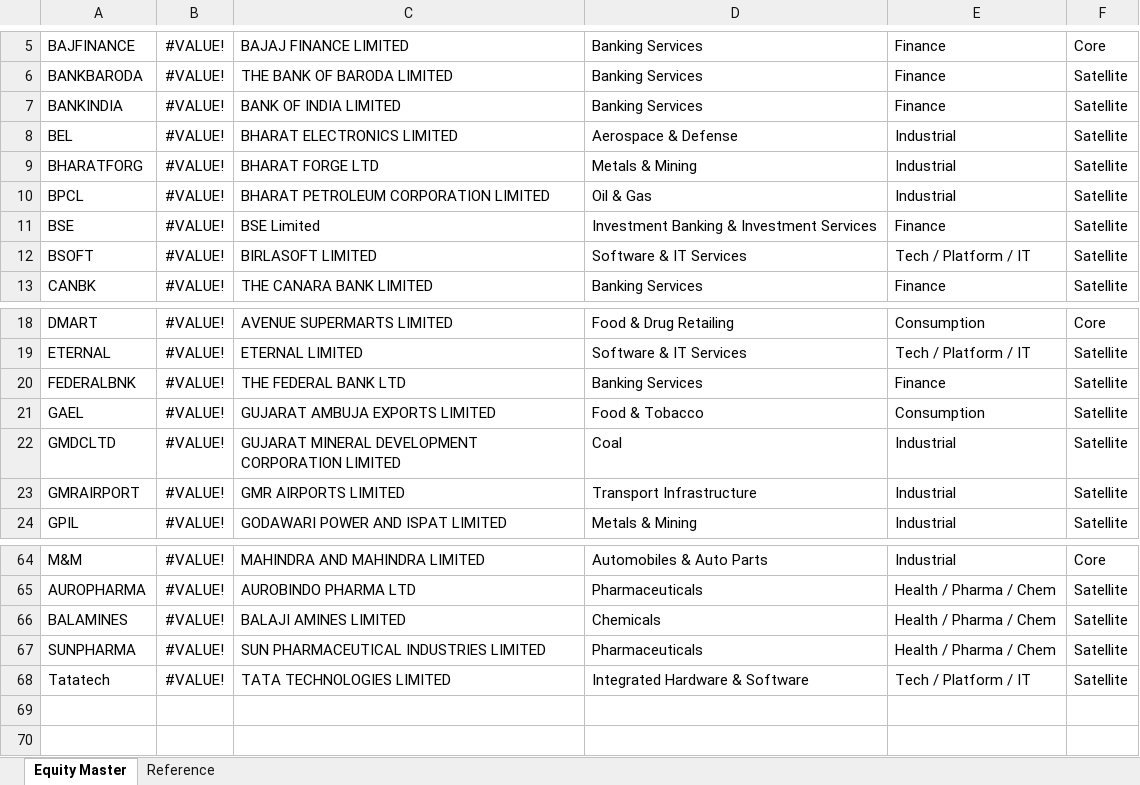
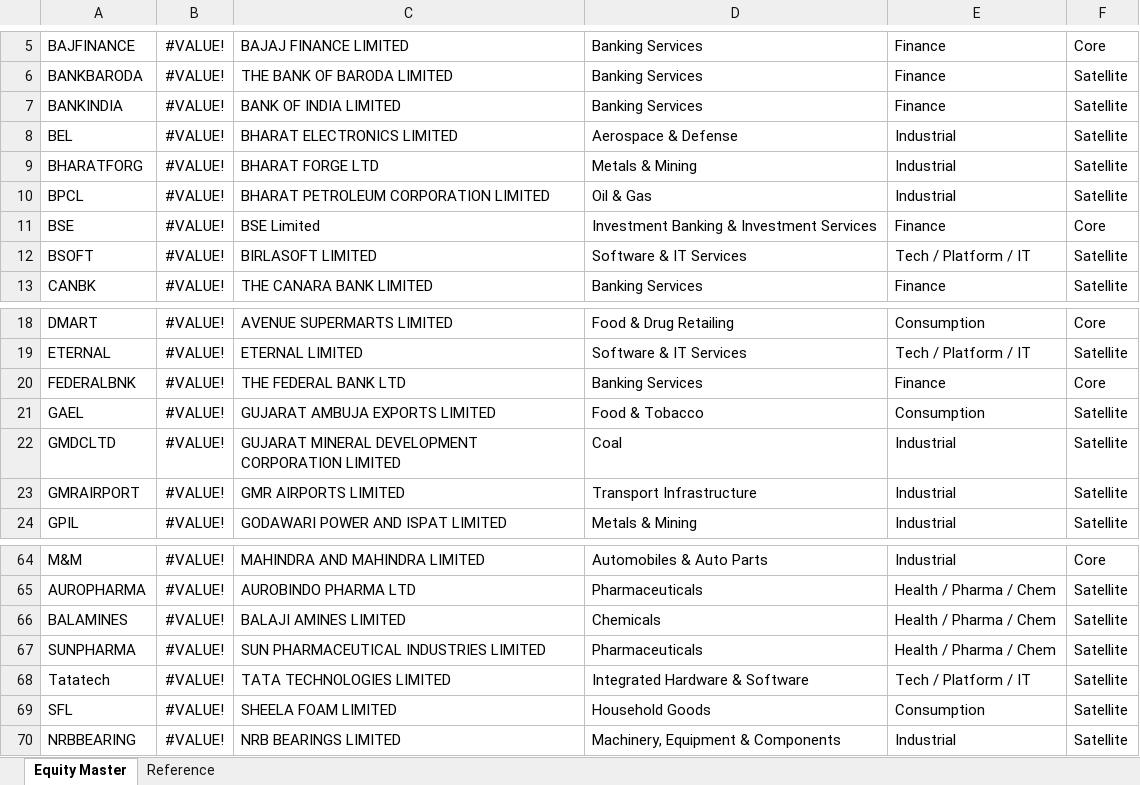
Before and after one commit to murali-1975/stockjournal, an Excel workbook: Equity_Master.xlsx, sheet Equity Master, drawn as a sheet; only a part is shown, gaps mark what is left out; values as stored, in another font and other column widths than the file's, no borders; the diff names each change by its address in the sheet, - before the commit and + after, or states it on an @@ line.

```diff
--- a/Equity_Master.xlsx (sheet Equity Master)
+++ b/Equity_Master.xlsx (sheet Equity Master)
-F11: Satellite
+F11: Core
-F20: Satellite
+F20: Core
+row 69: SFL | #VALUE! | SHEELA FOAM LIMITED | Household Goods | Consumption | Satellite
+row 70: NRBBEARING | #VALUE! | NRB BEARINGS LIMITED | Machinery, Equipment & Components | Industrial | Satellite
```
Also changed, not shown: Tradebook Template.xlsx, Transformed_Tradebook.xlsx, 15 other files.
